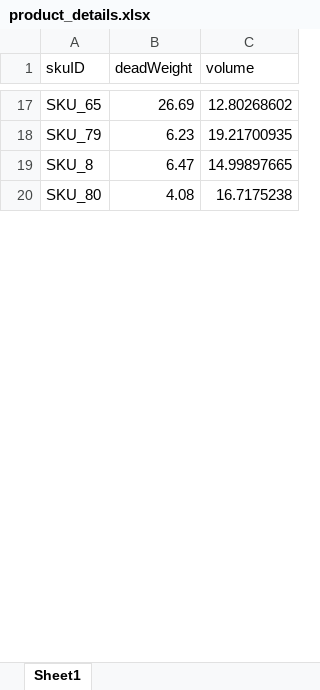
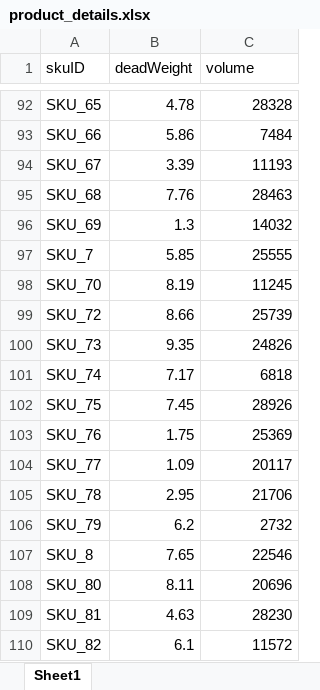
Before and after one commit to Inter-iit-tech/main-backend, an Excel workbook: samples/product_details.xlsx, sheet Sheet1, drawn as a sheet; only a part is shown, gaps mark what is left out; values as stored, in another font and other column widths than the file's, no cell formats; addresses are those after the commit; the diff covers the shown part only; the diff names each change by its address in the sheet, - before the commit and + after, or states it on an @@ line.

```diff
--- a/samples/product_details.xlsx (sheet Sheet1)
+++ b/samples/product_details.xlsx (sheet Sheet1)
-B92 (deadWeight): 26.69
+B92 (deadWeight): 4.78
-C92 (volume): 12.80268602
+C92 (volume): 28328
+row 93: SKU_66 | 5.86 | 7484
+row 94: SKU_67 | 3.39 | 11193
+row 95: SKU_68 | 7.76 | 28463
+row 96: SKU_69 | 1.3 | 14032
+row 97: SKU_7 | 5.85 | 25555
+row 98: SKU_70 | 8.19 | 11245
+row 99: SKU_72 | 8.66 | 25739
+row 100: SKU_73 | 9.35 | 24826
+row 101: SKU_74 | 7.17 | 6818
+row 102: SKU_75 | 7.45 | 28926
+row 103: SKU_76 | 1.75 | 25369
+row 104: SKU_77 | 1.09 | 20117
+row 105: SKU_78 | 2.95 | 21706
-B106 (deadWeight): 6.23
+B106 (deadWeight): 6.2
-C106 (volume): 19.21700935
+C106 (volume): 2732
-B107 (deadWeight): 6.47
+B107 (deadWeight): 7.65
-C107 (volume): 14.99897665
+C107 (volume): 22546
-B108 (deadWeight): 4.08
+B108 (deadWeight): 8.11
-C108 (volume): 16.7175238
+C108 (volume): 20696
+row 109: SKU_81 | 4.63 | 28230
+row 110: SKU_82 | 6.1 | 11572
```
Also changed, not shown: 89 added rows, 2 removed rows and 32 edited cells elsewhere in this sheet, cell formats, samples/rider_details.xlsx, 6 other files.
